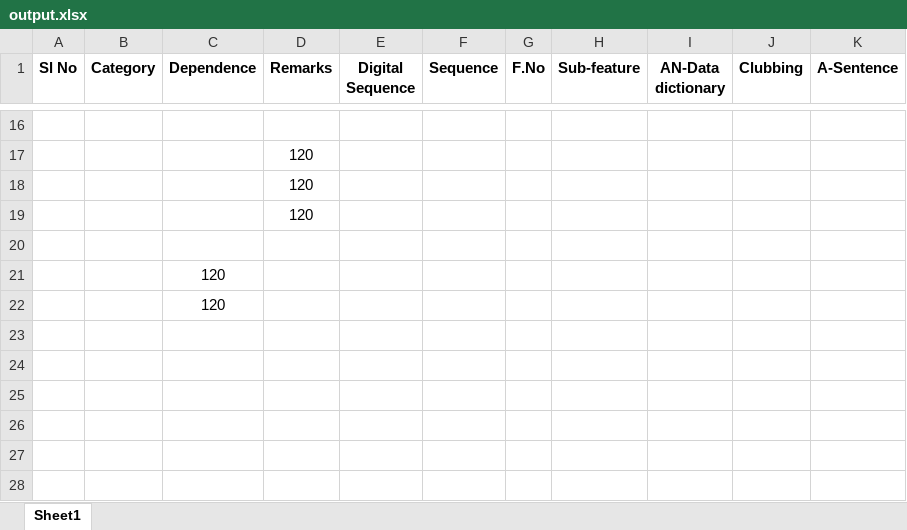
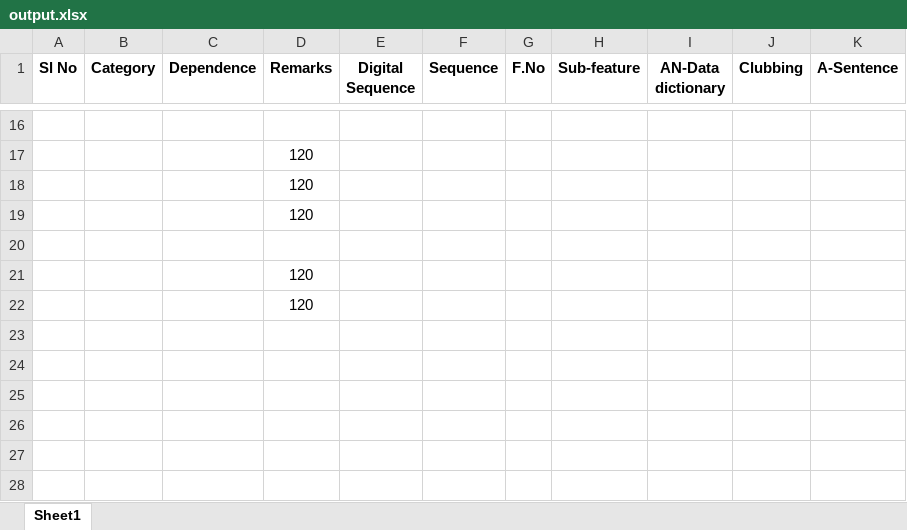
Before and after one commit to VisheshJain112/sk, an Excel workbook: output.xlsx, sheet Sheet1, drawn as a sheet; only a part is shown, gaps mark what is left out; values as stored, in another font and other column widths than the file's, no borders; removed rows and columns are numbered as before the commit, all else as after; the diff names each change by its address in the sheet, - before the commit and + after, or states it on an @@ line.

```diff
--- a/output.xlsx (sheet Sheet1)
+++ b/output.xlsx (sheet Sheet1)
-row 21:  |  | 120
-row 22:  |  | 120
+row 21:  |  |  | 120
+row 22:  |  |  | 120
```
Also changed, not shown: 7 other files.
